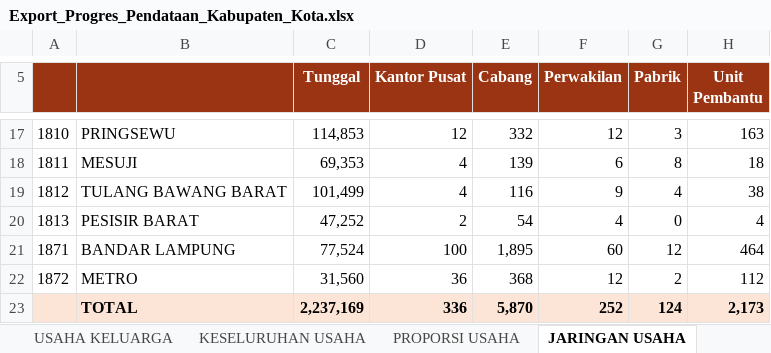
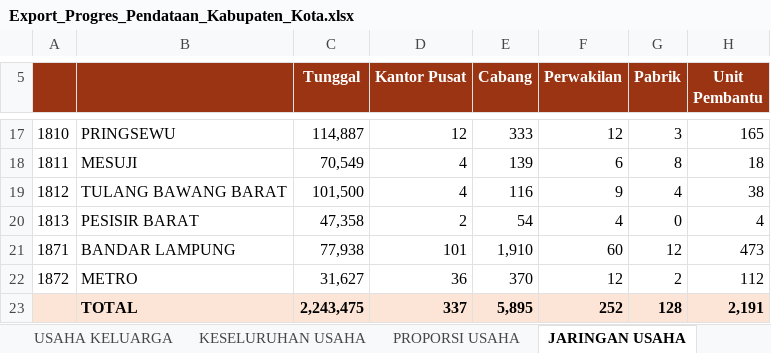
Before and after one commit to stathub1800/SE2026, an Excel workbook: data/Export_Progres_Pendataan_Kabupaten_Kota.xlsx, sheet JARINGAN USAHA, drawn as a sheet; only a part is shown, gaps mark what is left out; values as stored, in another font and other column widths than the file's, no borders; removed rows and columns are numbered as before the commit, all else as after; the diff covers the shown part only; the diff names each change by its address in the sheet, - before the commit and + after, or states it on an @@ line.

```diff
--- a/data/Export_Progres_Pendataan_Kabupaten_Kota.xlsx (sheet JARINGAN USAHA)
+++ b/data/Export_Progres_Pendataan_Kabupaten_Kota.xlsx (sheet JARINGAN USAHA)
-C17 (Tunggal): 114,853
+C17 (Tunggal): 114,887
-E17 (Cabang): 332
+E17 (Cabang): 333
-H17 (Unit Pembantu): 163
+H17 (Unit Pembantu): 165
-C18 (Tunggal): 69,353
+C18 (Tunggal): 70,549
-C19 (Tunggal): 101,499
+C19 (Tunggal): 101,500
-C20 (Tunggal): 47,252
+C20 (Tunggal): 47,358
-C21 (Tunggal): 77,524
+C21 (Tunggal): 77,938
-D21 (Kantor Pusat): 100
+D21 (Kantor Pusat): 101
-E21 (Cabang): 1,895
+E21 (Cabang): 1,910
-H21 (Unit Pembantu): 464
+H21 (Unit Pembantu): 473
-C22 (Tunggal): 31,560
+C22 (Tunggal): 31,627
-E22 (Cabang): 368
+E22 (Cabang): 370
-row 23:  | TOTAL | 2,237,169 | 336 | 5,870 | 252 | 124 | 2,173
+row 23:  | TOTAL | 2,243,475 | 337 | 5,895 | 252 | 128 | 2,191
```
Also changed, not shown: 30 edited cells elsewhere in this sheet, sheet USAHA PERUSAHAAN, sheet KESELURUHAN USAHA, sheet USAHA KELUARGA, sheet PROGRES PENDATAAN, sheet SKALA USAHA, sheet PROPORSI PERTANIAN, 1 more sheet, data/20260823_125259_Radar_Anomali_Usaha_Anomali_1_Anomali_2_Anomali_3_Anomali_4_Anomali_5_Anomali_6_Anomali_7_Anomali_8_Kabupaten_Kota.xlsx, data/20260823_125317_Radar_Anomali_Keluarga_Anomali_1_Anomali_2_Anomali_3_Anomali_4_Anomali_5_Anomali_6_Anomali_7_Kabupaten_Kota.xlsx, 2 other files.
